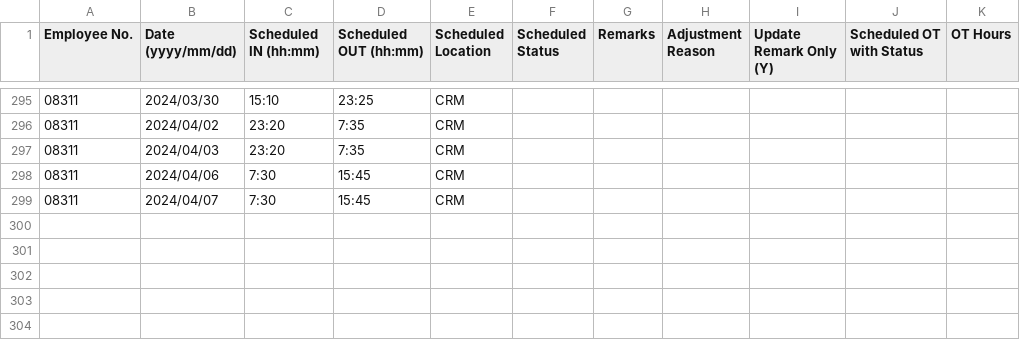
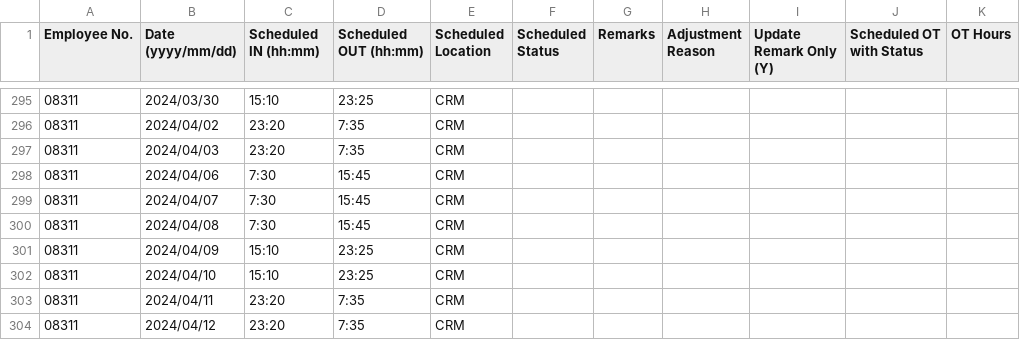
Before and after one commit to harrylwc/roster, a CSV file: google_cal_08311.csv, drawn as a sheet; only a part is shown, gaps mark what is left out.

Commit message:
Update google_cal_08311.csv

```diff
--- a/google_cal_08311.csv
+++ b/google_cal_08311.csv
@@ -299 +299,6 @@ Employee No.,Date (yyyy/mm/dd),Scheduled IN (hh:mm),Scheduled OUT (hh:mm),Schedu
 08311,2024/04/07,7:30,15:45,CRM,,,,,,
+08311,2024/04/08,7:30,15:45,CRM,,,,,,
+08311,2024/04/09,15:10,23:25,CRM,,,,,,
+08311,2024/04/10,15:10,23:25,CRM,,,,,,
+08311,2024/04/11,23:20,7:35,CRM,,,,,,
+08311,2024/04/12,23:20,7:35,CRM,,,,,,
```
